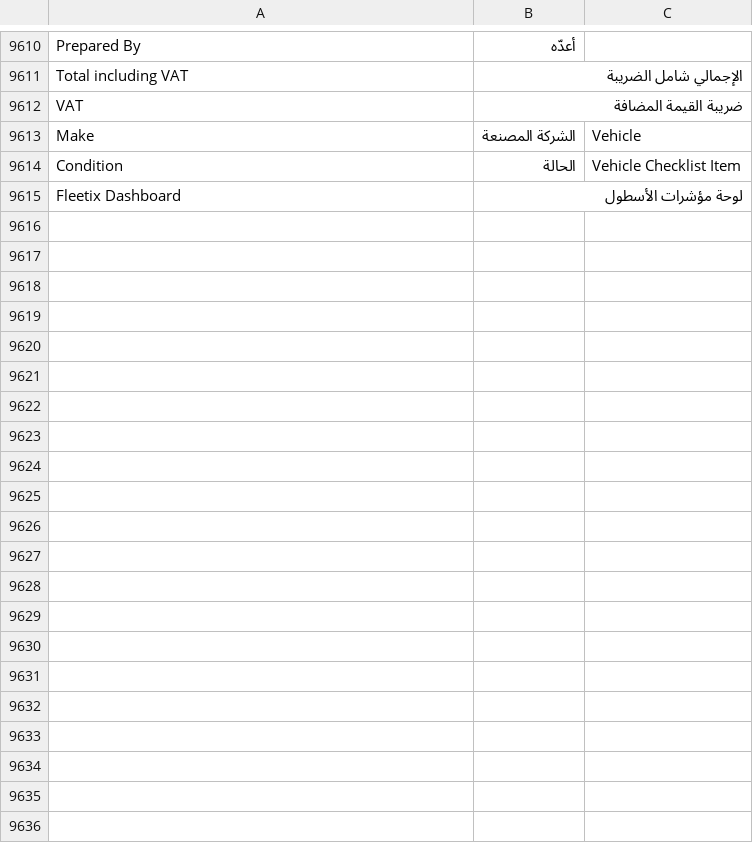
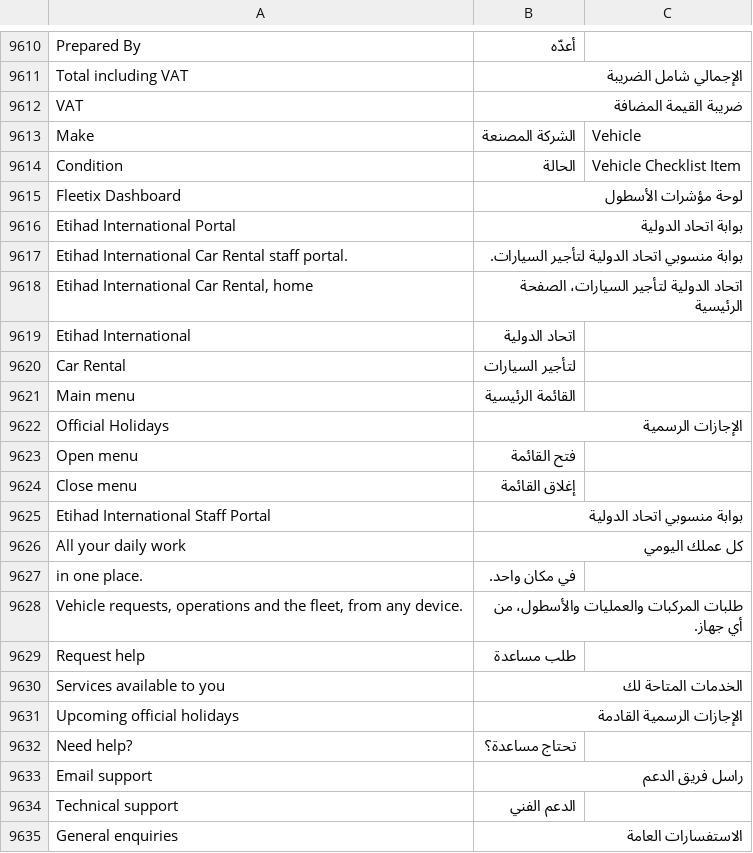
Before and after one commit to iabodysa/fleetix, a CSV file: fleetix/translations/ar.csv, drawn as a sheet; only a part is shown, gaps mark what is left out; the diff covers the shown part only; the diff names each change by its address in the sheet, - before the commit and + after, or states it on an @@ line.

Commit message:
feat: landing page in the Etihad identity

```diff
--- a/fleetix/translations/ar.csv
+++ b/fleetix/translations/ar.csv
+row 9616: Etihad International Portal | بوابة اتحاد الدولية
+row 9617: Etihad International Car Rental staff portal. | بوابة منسوبي اتحاد الدولية لتأجير السيارات.
+row 9618: Etihad International Car Rental, home | اتحاد الدولية لتأجير السيارات، الصفحة الرئيسية
+row 9619: Etihad International | اتحاد الدولية
+row 9620: Car Rental | لتأجير السيارات
+row 9621: Main menu | القائمة الرئيسية
+row 9622: Official Holidays | الإجازات الرسمية
+row 9623: Open menu | فتح القائمة
+row 9624: Close menu | إغلاق القائمة
+row 9625: Etihad International Staff Portal | بوابة منسوبي اتحاد الدولية
+row 9626: All your daily work | كل عملك اليومي
+row 9627: in one place. | في مكان واحد.
+row 9628: Vehicle requests, operations and the fleet, from any device. | طلبات المركبات والعمليات والأسطول، من أي جهاز.
+row 9629: Request help | طلب مساعدة
+row 9630: Services available to you | الخدمات المتاحة لك
+row 9631: Upcoming official holidays | الإجازات الرسمية القادمة
+row 9632: Need help? | تحتاج مساعدة؟
+row 9633: Email support | راسل فريق الدعم
+row 9634: Technical support | الدعم الفني
+row 9635: General enquiries | الاستفسارات العامة
```
Also changed, not shown: 14 added rows and 1 edited cell elsewhere in this file, 8 other files.
